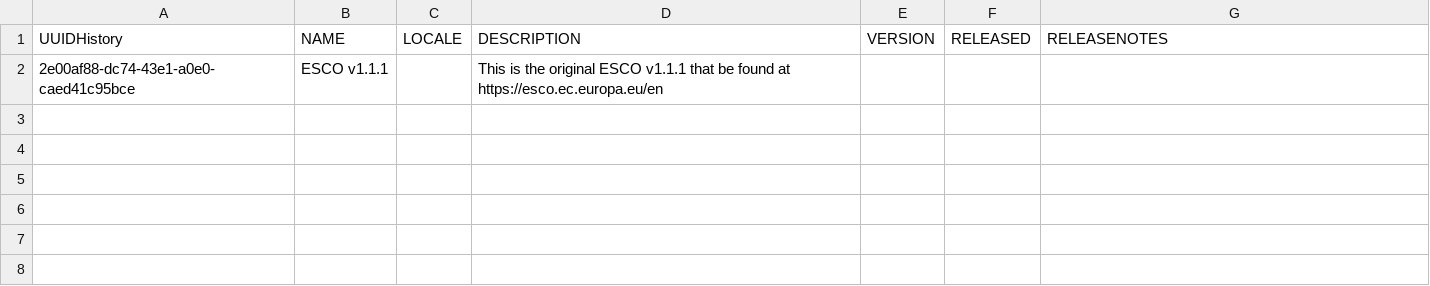
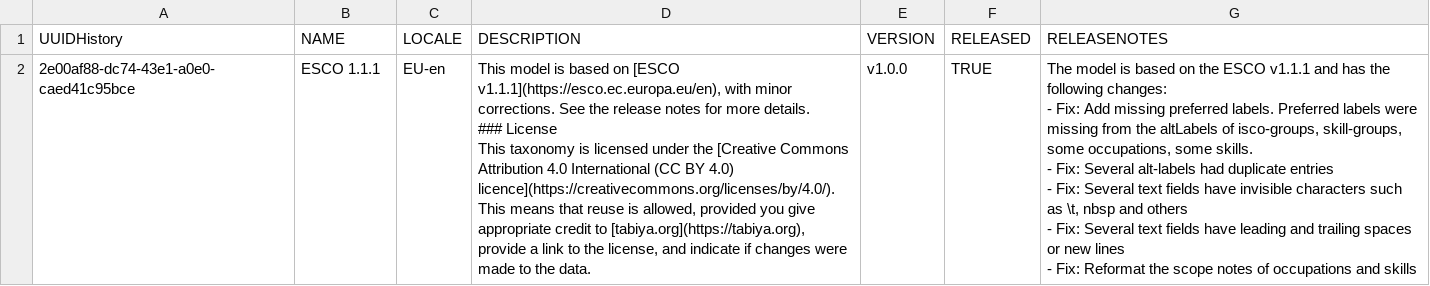
Before and after one commit to tabiya-tech/taxonomy-model-application, a CSV file: data-sets/csv/tabiya-esco-v1.1.1/model_info.csv, drawn as a sheet.

```diff
--- a/data-sets/csv/tabiya-esco-v1.1.1/model_info.csv
+++ b/data-sets/csv/tabiya-esco-v1.1.1/model_info.csv
@@ -1,2 +1,12 @@
 "UUIDHistory","NAME","LOCALE","DESCRIPTION","VERSION","RELEASED","RELEASENOTES"
-"2e00af88-dc74-43e1-a0e0-caed41c95bce","ESCO v1.1.1","","This is the original ESCO v1.1.1 that be found at https://esco.ec.europa.eu/en","","",""
+"2e00af88-dc74-43e1-a0e0-caed41c95bce","ESCO 1.1.1","EU-en","This model is based on [ESCO v1.1.1](https://esco.ec.europa.eu/en), with minor corrections. See the release notes for more details.
+
+### License
+This taxonomy is licensed under the [Creative Commons Attribution 4.0 International (CC BY 4.0) licence](https://creativecommons.org/licenses/by/4.0/).
+
+This means that reuse is allowed, provided you give appropriate credit to [tabiya.org](https://tabiya.org), provide a link to the license, and indicate if changes were made to the data.","v1.0.0","TRUE","The model is based on the ESCO v1.1.1 and has the following changes:
+- Fix: Add missing preferred labels. Preferred labels were missing from the altLabels of isco-groups, skill-groups, some occupations, some skills.
+- Fix: Several alt-labels had duplicate entries
+- Fix: Several text fields have invisible characters such as \t, nbsp and others
+- Fix: Several text fields have leading and trailing spaces or new lines
+- Fix: Reformat the scope notes of occupations and skills"
```
Also changed, not shown: data-sets/csv/tabiya-v1.1.1/model_info.csv, 19 other files.
